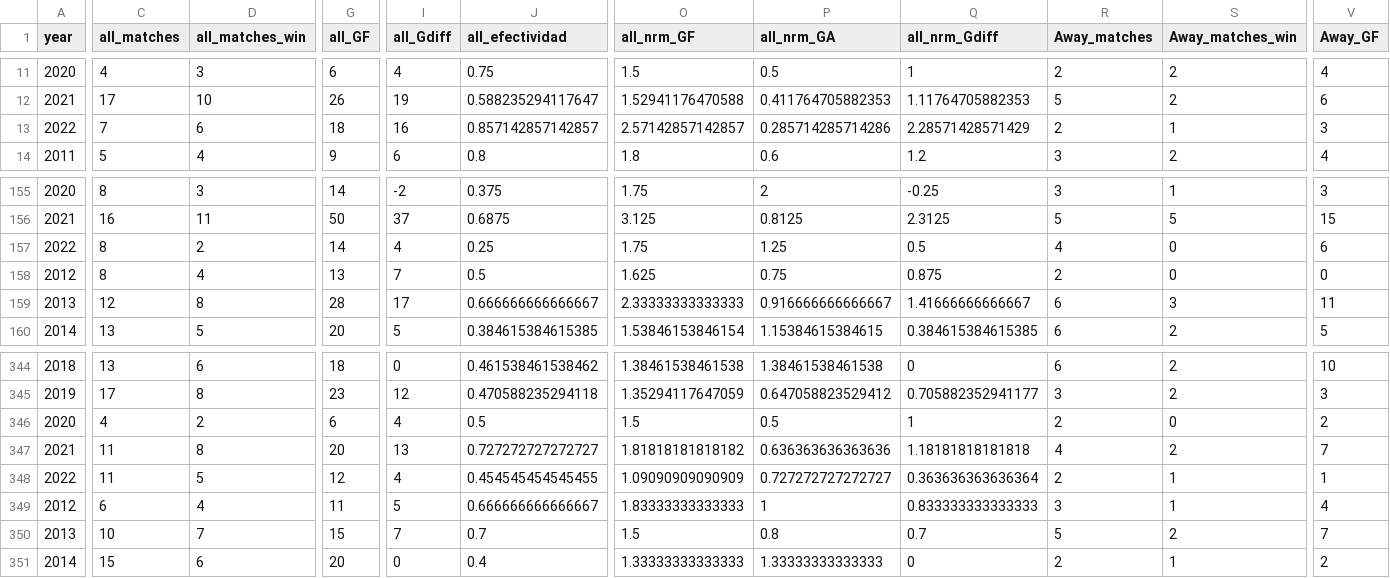
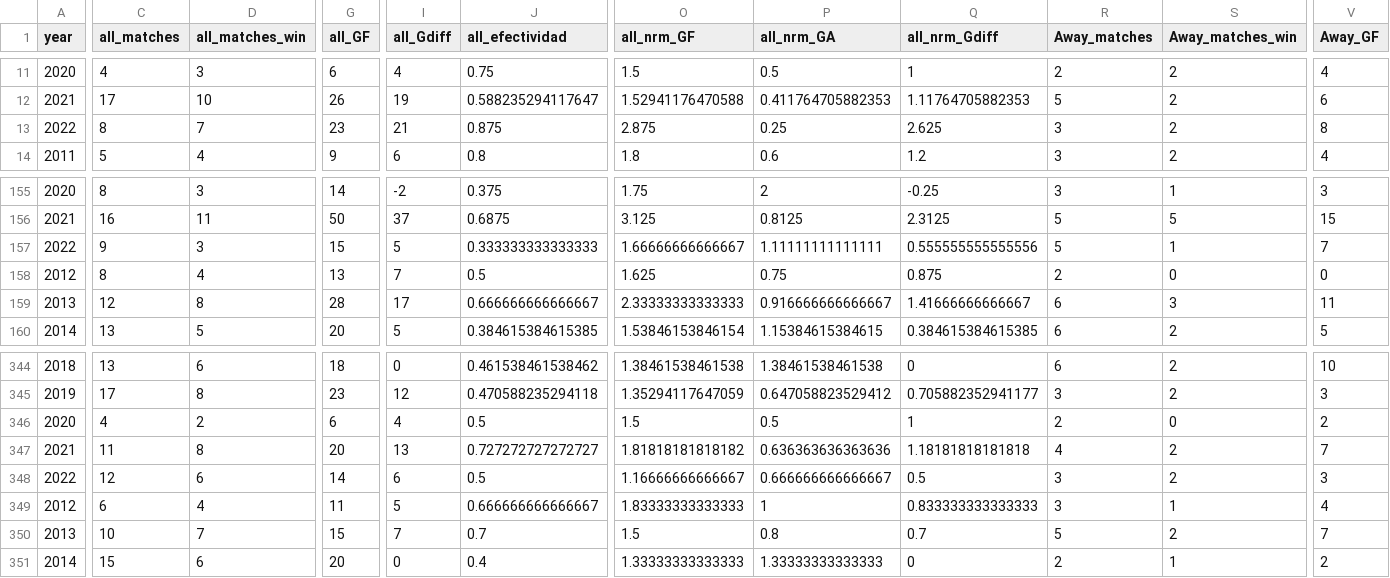
Before and after one commit to araupontones/CariQuiniela, a CSV file: data/3.clean/ind_teams_year.csv, drawn as a sheet; only a part is shown, gaps mark what is left out; the diff covers the shown part only; the diff names each change by its address in the sheet, - before the commit and + after, or states it on an @@ line.

```diff
--- a/data/3.clean/ind_teams_year.csv
+++ b/data/3.clean/ind_teams_year.csv
-C13 (all_matches): 7
+C13 (all_matches): 8
-D13 (all_matches_win): 6
+D13 (all_matches_win): 7
-G13 (all_GF): 18
+G13 (all_GF): 23
-I13 (all_Gdiff): 16
+I13 (all_Gdiff): 21
-J13 (all_efectividad): 0.857142857142857
+J13 (all_efectividad): 0.875
-O13 (all_nrm_GF): 2.57142857142857
+O13 (all_nrm_GF): 2.875
-P13 (all_nrm_GA): 0.285714285714286
+P13 (all_nrm_GA): 0.25
-Q13 (all_nrm_Gdiff): 2.28571428571429
+Q13 (all_nrm_Gdiff): 2.625
-R13 (Away_matches): 2
+R13 (Away_matches): 3
-S13 (Away_matches_win): 1
+S13 (Away_matches_win): 2
-V13 (Away_GF): 3
+V13 (Away_GF): 8
-C157 (all_matches): 8
+C157 (all_matches): 9
-D157 (all_matches_win): 2
+D157 (all_matches_win): 3
-G157 (all_GF): 14
+G157 (all_GF): 15
-I157 (all_Gdiff): 4
+I157 (all_Gdiff): 5
-J157 (all_efectividad): 0.25
+J157 (all_efectividad): 0.333333333333333
-O157 (all_nrm_GF): 1.75
+O157 (all_nrm_GF): 1.66666666666667
-P157 (all_nrm_GA): 1.25
+P157 (all_nrm_GA): 1.11111111111111
-Q157 (all_nrm_Gdiff): 0.5
+Q157 (all_nrm_Gdiff): 0.555555555555556
-R157 (Away_matches): 4
+R157 (Away_matches): 5
-S157 (Away_matches_win): 0
+S157 (Away_matches_win): 1
-V157 (Away_GF): 6
+V157 (Away_GF): 7
-C348 (all_matches): 11
+C348 (all_matches): 12
-D348 (all_matches_win): 5
+D348 (all_matches_win): 6
-G348 (all_GF): 12
+G348 (all_GF): 14
-I348 (all_Gdiff): 4
+I348 (all_Gdiff): 6
-J348 (all_efectividad): 0.454545454545455
+J348 (all_efectividad): 0.5
-O348 (all_nrm_GF): 1.09090909090909
+O348 (all_nrm_GF): 1.16666666666667
-P348 (all_nrm_GA): 0.727272727272727
+P348 (all_nrm_GA): 0.666666666666667
-Q348 (all_nrm_Gdiff): 0.363636363636364
+Q348 (all_nrm_Gdiff): 0.5
-R348 (Away_matches): 2
+R348 (Away_matches): 3
-S348 (Away_matches_win): 1
+S348 (Away_matches_win): 2
-V348 (Away_GF): 1
+V348 (Away_GF): 3
```
Also changed, not shown: 85 edited cells elsewhere in this file, data/3.clean/ind_all_matches.csv.
